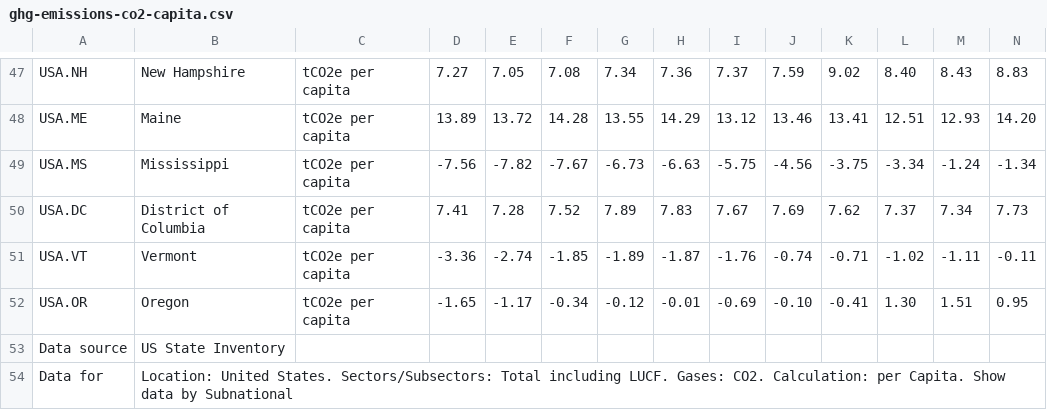
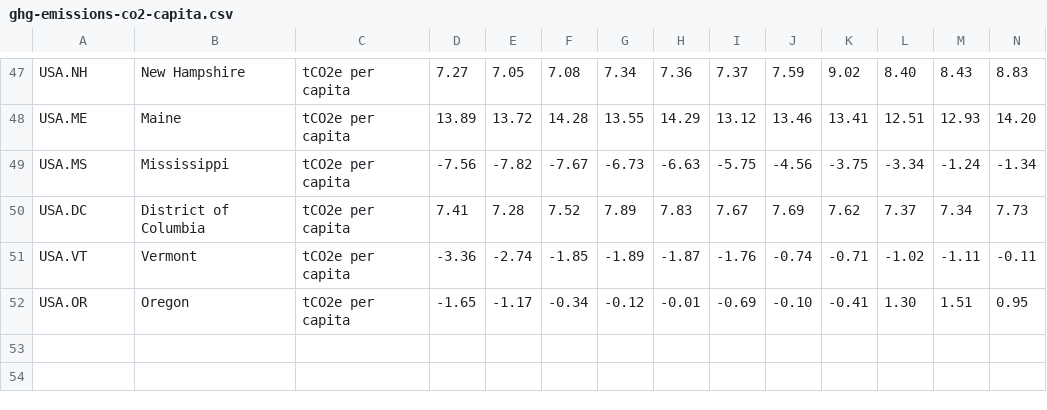
Before and after one commit to krisdev-h/Greenhouse-Gas-Emission-Analysis, a CSV file: ghg-emissions-co2-capita.csv, drawn as a sheet; only a part is shown, gaps mark what is left out; rows hold the shown columns only; the diff names each change by its address in the sheet, - before the commit and + after, or states it on an @@ line.

```diff
--- a/ghg-emissions-co2-capita.csv
+++ b/ghg-emissions-co2-capita.csv
-row 53: Data source | US State Inventory
-row 54: Data for | Location: United States. Sectors/Subsectors: Total including LUCF. Gases: CO2. Calculation: per Capita. Show data by Subnational
```
Also changed, not shown: ghg-emissions-ch4-capita.csv, ghg-emissions-ch4-gdp.csv, 10 other files.
